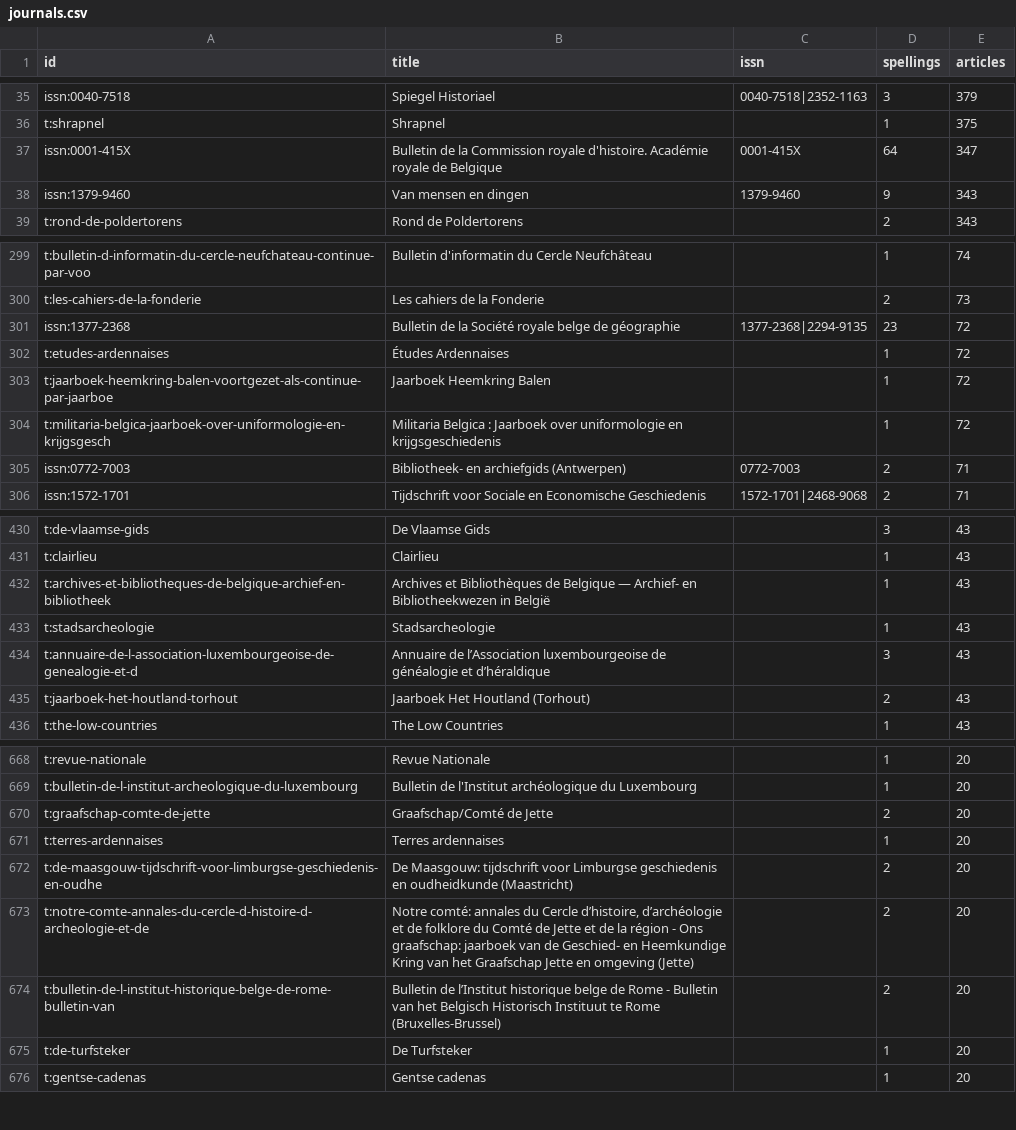
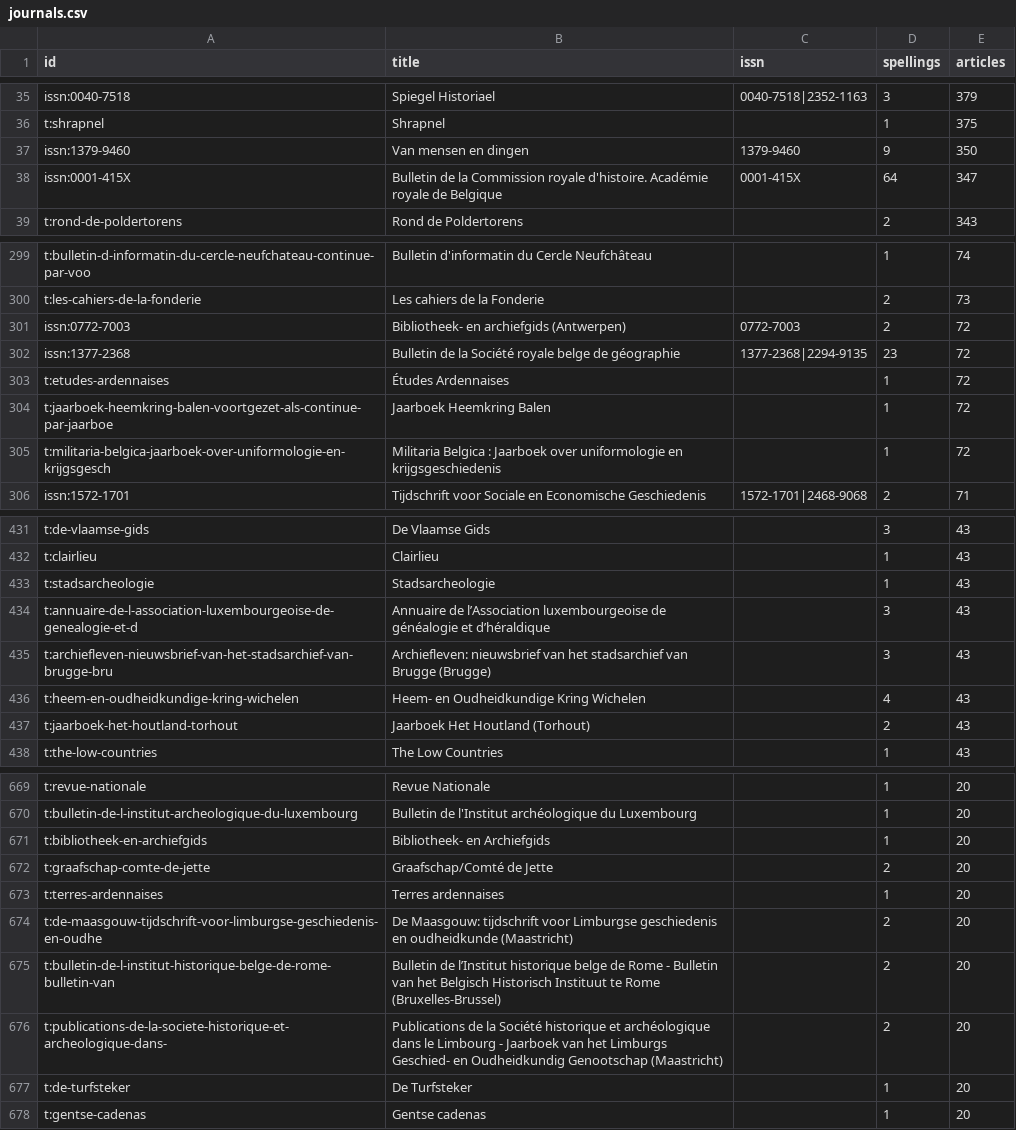
Before and after one commit to mikekestemont/bebibhist, a CSV file: data/curated/journals.csv, drawn as a sheet; only a part is shown, gaps mark what is left out; removed rows and columns are numbered as before the commit, all else as after; the diff covers the shown part only; the diff names each change by its address in the sheet, - before the commit and + after, or states it on an @@ line.

```diff
--- a/data/curated/journals.csv
+++ b/data/curated/journals.csv
+row 37: issn:1379-9460 | Van mensen en dingen | 1379-9460 | 9 | 350
-row 38: issn:1379-9460 | Van mensen en dingen | 1379-9460 | 9 | 343
+row 301: issn:0772-7003 | Bibliotheek- en archiefgids (Antwerpen) | 0772-7003 | 2 | 72
-row 305: issn:0772-7003 | Bibliotheek- en archiefgids (Antwerpen) | 0772-7003 | 2 | 71
-row 432: t:archives-et-bibliotheques-de-belgique-archief-en-bibliotheek | Archives et Bibliothèques de Belgique — Archief- en Bibliotheekwezen in België |  | 1 | 43
+row 435: t:archiefleven-nieuwsbrief-van-het-stadsarchief-van-brugge-bru | Archiefleven: nieuwsbrief van het stadsarchief van Brugge (Brugge) |  | 3 | 43
+row 436: t:heem-en-oudheidkundige-kring-wichelen | Heem- en Oudheidkundige Kring Wichelen |  | 4 | 43
+row 671: t:bibliotheek-en-archiefgids | Bibliotheek- en Archiefgids |  | 1 | 20
-row 673: t:notre-comte-annales-du-cercle-d-histoire-d-archeologie-et-de | Notre comté: annales du Cercle d’histoire, d’archéologie et de folklore du Comté de Jette et de la région - Ons graafschap: jaarboek van de Geschied- en Heemkundige Kring van het Graafschap Jette en omgeving (Jette) |  | 2 | 20
+row 676: t:publications-de-la-societe-historique-et-archeologique-dans- | Publications de la Société historique et archéologique dans le Limbourg - Jaarboek van het Limburgs Geschied- en Oudheidkundig Genootschap (Maastricht) |  | 2 | 20
```
Also changed, not shown: 13 added rows, 15 removed rows and 5 edited cells elsewhere in this file, data/curated/corrections.csv, data/curated/journal_spellings.csv, 30 other files.
